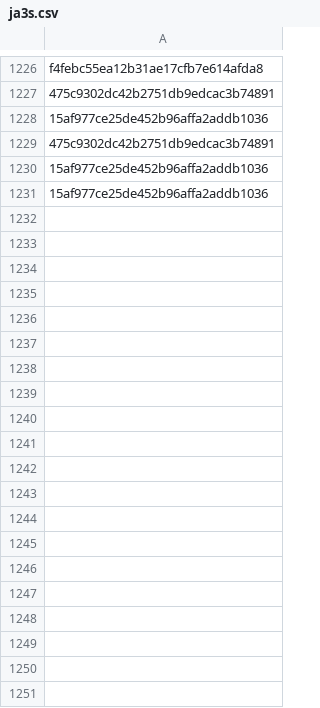
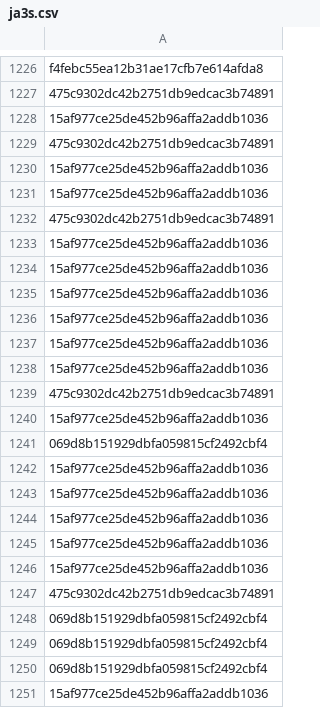
Before and after one commit to brunomarx/cs-hunter, a CSV file: data/ja3s.csv, drawn as a sheet; only a part is shown, gaps mark what is left out; the diff covers the shown part only; the diff names each change by its address in the sheet, - before the commit and + after, or states it on an @@ line.

```diff
--- a/data/ja3s.csv
+++ b/data/ja3s.csv
+row 1232: 475c9302dc42b2751db9edcac3b74891
+row 1233: 15af977ce25de452b96affa2addb1036
+row 1234: 15af977ce25de452b96affa2addb1036
+row 1235: 15af977ce25de452b96affa2addb1036
+row 1236: 15af977ce25de452b96affa2addb1036
+row 1237: 15af977ce25de452b96affa2addb1036
+row 1238: 15af977ce25de452b96affa2addb1036
+row 1239: 475c9302dc42b2751db9edcac3b74891
+row 1240: 15af977ce25de452b96affa2addb1036
+row 1241: 069d8b151929dbfa059815cf2492cbf4
+row 1242: 15af977ce25de452b96affa2addb1036
+row 1243: 15af977ce25de452b96affa2addb1036
+row 1244: 15af977ce25de452b96affa2addb1036
+row 1245: 15af977ce25de452b96affa2addb1036
+row 1246: 15af977ce25de452b96affa2addb1036
+row 1247: 475c9302dc42b2751db9edcac3b74891
+row 1248: 069d8b151929dbfa059815cf2492cbf4
+row 1249: 069d8b151929dbfa059815cf2492cbf4
+row 1250: 069d8b151929dbfa059815cf2492cbf4
+row 1251: 15af977ce25de452b96affa2addb1036
```
Also changed, not shown: 153 added rows elsewhere in this file, 6 other files.
